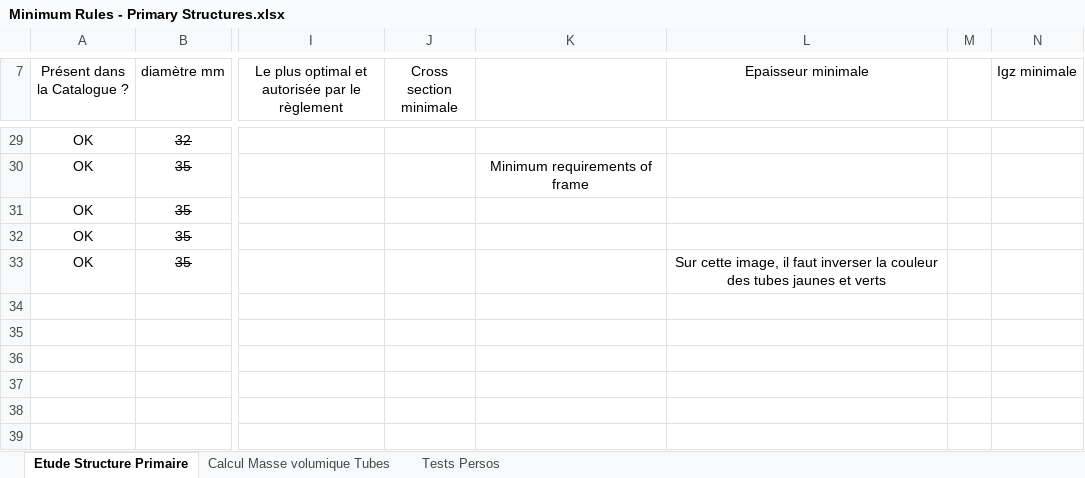
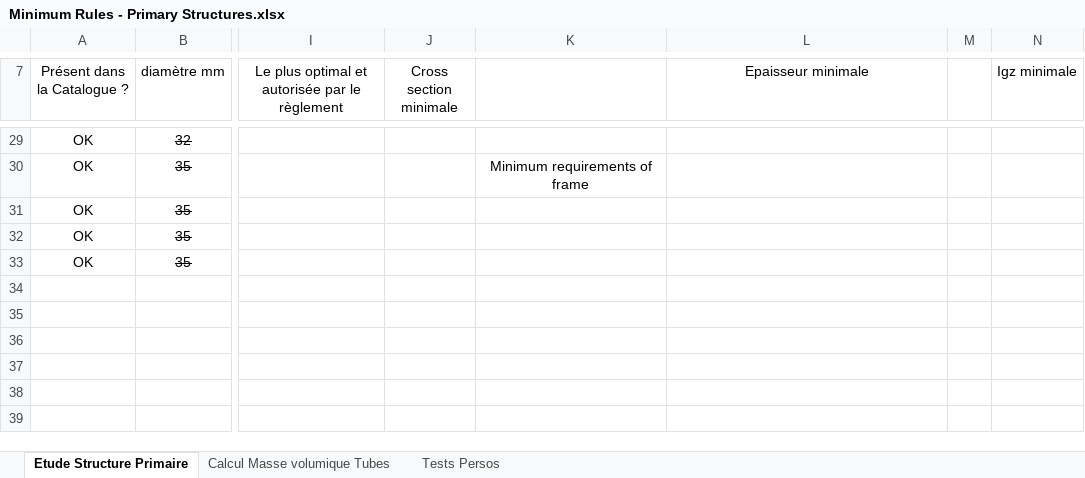
Before and after one commit to EOSCogniton/STUF-2020, an Excel workbook: FR_Frame_Body/FR_A0100 (Frame)/Minimum Rules - Primary Structures.xlsx, sheet Etude Structure Primaire, drawn as a sheet; only a part is shown, gaps mark what is left out; values as stored, in another font and other column widths than the file's, no borders; charts and pictures and conditional formats not drawn; the diff names each change by its address in the sheet, - before the commit and + after, or states it on an @@ line.

Commit message:
Test Torsion - config Diff out of Frame

```diff
--- a/FR_Frame_Body/FR_A0100 (Frame)/Minimum Rules - Primary Structures.xlsx (sheet Etude Structure Primaire)
+++ b/FR_Frame_Body/FR_A0100 (Frame)/Minimum Rules - Primary Structures.xlsx (sheet Etude Structure Primaire)
-L33 (Epaisseur minimale): Sur cette image, il faut inverser la couleur des tubes jaunes et verts
+L33 (Epaisseur minimale): (empty)
```
Also changed, not shown: charts or pictures, 15 other files.
